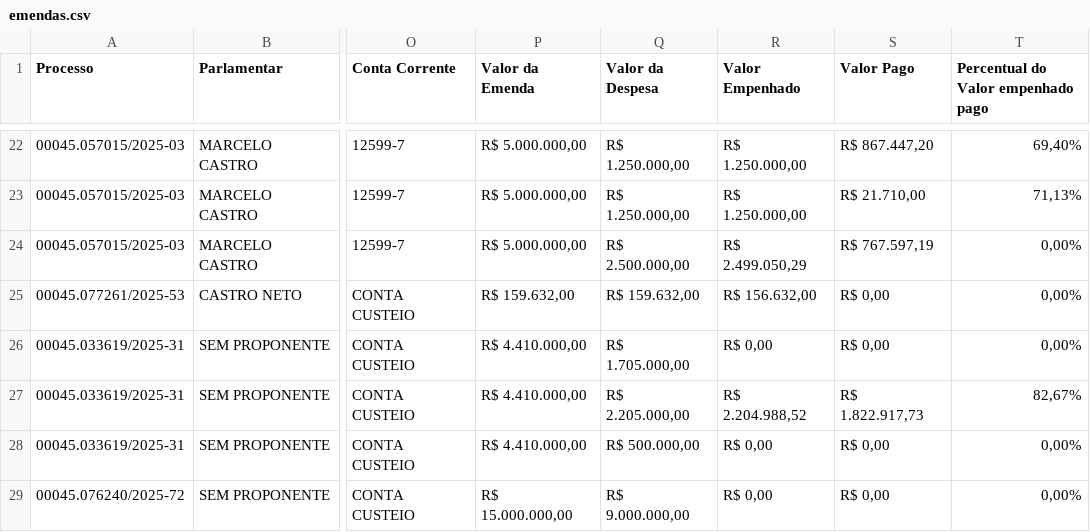
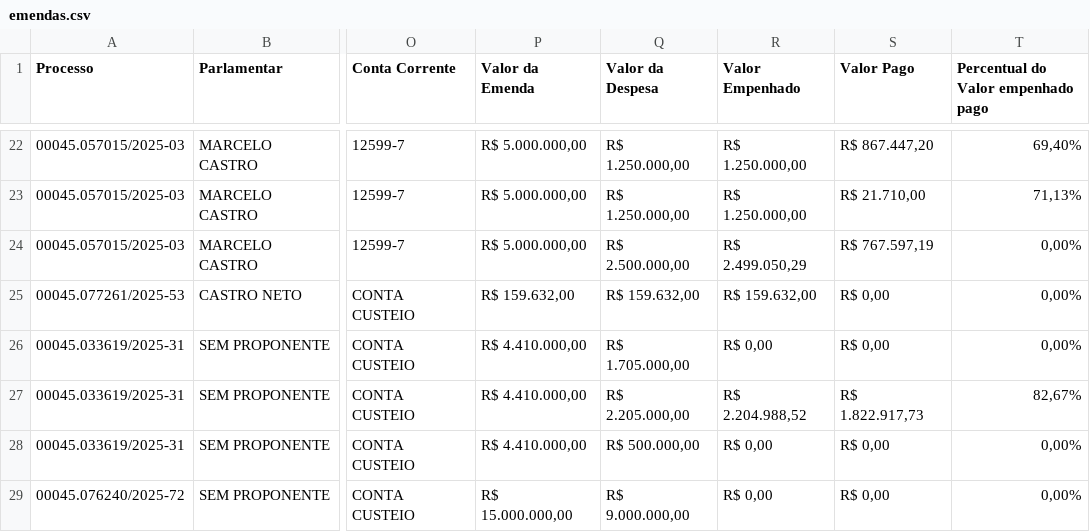
Before and after one commit to danylogalisa-pro/dashboard-emendas-federal, a CSV file: data/emendas.csv, drawn as a sheet; only a part is shown, gaps mark what is left out; the diff names each change by its address in the sheet, - before the commit and + after, or states it on an @@ line.

```diff
--- a/data/emendas.csv
+++ b/data/emendas.csv
-R25 (Valor Empenhado): R$ 156.632,00
+R25 (Valor Empenhado): R$ 159.632,00
```
Also changed, not shown: 1 other file.
